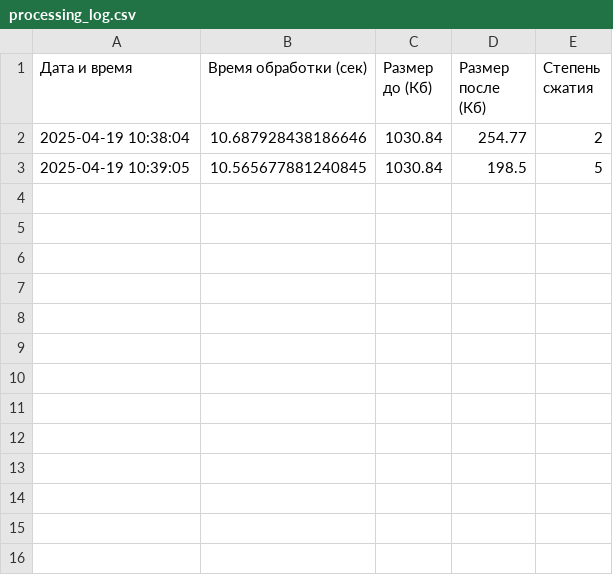
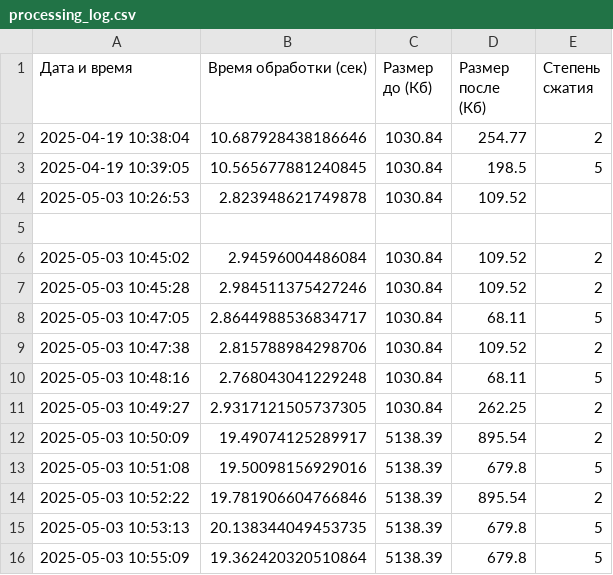
Before and after one commit to neotouch1/Coursework, a CSV file: processing_log.csv, drawn as a sheet; the diff names each change by its address in the sheet, - before the commit and + after, or states it on an @@ line.

```diff
--- a/processing_log.csv
+++ b/processing_log.csv
+row 4: 2025-05-03 10:26:53 | 2.823948621749878 | 1030.84 | 109.52
+row 5: (empty)
+row 6: 2025-05-03 10:45:02 | 2.94596004486084 | 1030.84 | 109.52 | 2
+row 7: 2025-05-03 10:45:28 | 2.984511375427246 | 1030.84 | 109.52 | 2
+row 8: 2025-05-03 10:47:05 | 2.8644988536834717 | 1030.84 | 68.11 | 5
+row 9: 2025-05-03 10:47:38 | 2.815788984298706 | 1030.84 | 109.52 | 2
+row 10: 2025-05-03 10:48:16 | 2.768043041229248 | 1030.84 | 68.11 | 5
+row 11: 2025-05-03 10:49:27 | 2.9317121505737305 | 1030.84 | 262.25 | 2
+row 12: 2025-05-03 10:50:09 | 19.49074125289917 | 5138.39 | 895.54 | 2
+row 13: 2025-05-03 10:51:08 | 19.50098156929016 | 5138.39 | 679.8 | 5
+row 14: 2025-05-03 10:52:22 | 19.781906604766846 | 5138.39 | 895.54 | 2
+row 15: 2025-05-03 10:53:13 | 20.138344049453735 | 5138.39 | 679.8 | 5
+row 16: 2025-05-03 10:55:09 | 19.362420320510864 | 5138.39 | 679.8 | 5
```
Also changed, not shown: app/processing_log.csv, 3 other files.
